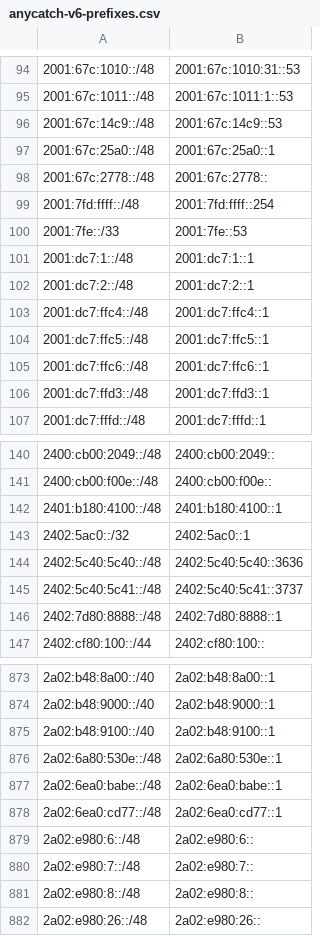
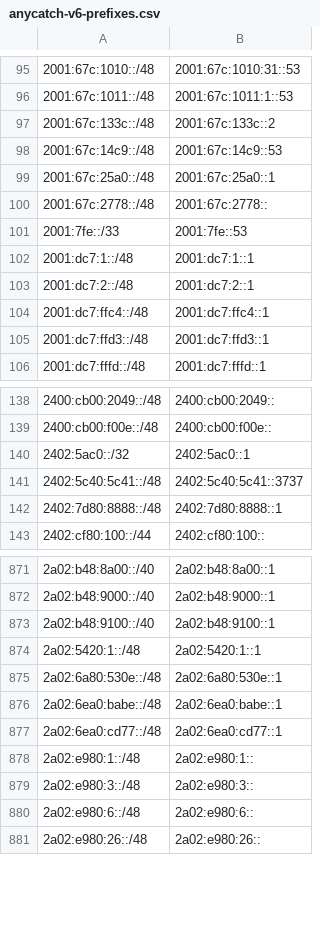
Before and after one commit to bgptools/anycast-prefixes, a CSV file: anycatch-v6-prefixes.csv, drawn as a sheet; only a part is shown, gaps mark what is left out; the diff covers the shown part only.

```diff
--- a/anycatch-v6-prefixes.csv
+++ b/anycatch-v6-prefixes.csv
@@ -95,2 +96,3 @@
 2001:67c:1011::/48,2001:67c:1011:1::53
+2001:67c:133c::/48,2001:67c:133c::2
 2001:67c:14c9::/48,2001:67c:14c9::53
@@ -98,3 +100,2 @@
 2001:67c:2778::/48,2001:67c:2778::
-2001:7fd:ffff::/48,2001:7fd:ffff::254
 2001:7fe::/33,2001:7fe::53
@@ -103,4 +104,2 @@
 2001:dc7:ffc4::/48,2001:dc7:ffc4::1
-2001:dc7:ffc5::/48,2001:dc7:ffc5::1
-2001:dc7:ffc6::/48,2001:dc7:ffc6::1
 2001:dc7:ffd3::/48,2001:dc7:ffd3::1
@@ -141,5 +139,3 @@
 2400:cb00:f00e::/48,2400:cb00:f00e::
-2401:b180:4100::/48,2401:b180:4100::1
 2402:5ac0::/32,2402:5ac0::1
-2402:5c40:5c40::/48,2402:5c40:5c40::3636
 2402:5c40:5c41::/48,2402:5c40:5c41::3737
@@ -875,2 +873,3 @@
 2a02:b48:9100::/40,2a02:b48:9100::1
+2a02:5420:1::/48,2a02:5420:1::1
 2a02:6a80:530e::/48,2a02:6a80:530e::1
@@ -878,5 +877,5 @@
 2a02:6ea0:cd77::/48,2a02:6ea0:cd77::1
+2a02:e980:1::/48,2a02:e980:1::
+2a02:e980:3::/48,2a02:e980:3::
 2a02:e980:6::/48,2a02:e980:6::
-2a02:e980:7::/48,2a02:e980:7::
-2a02:e980:8::/48,2a02:e980:8::
 2a02:e980:26::/48,2a02:e980:26::
```
Also changed, not shown: 14 added rows, 15 removed rows and 8 edited cells elsewhere in this file, 1 other file.
